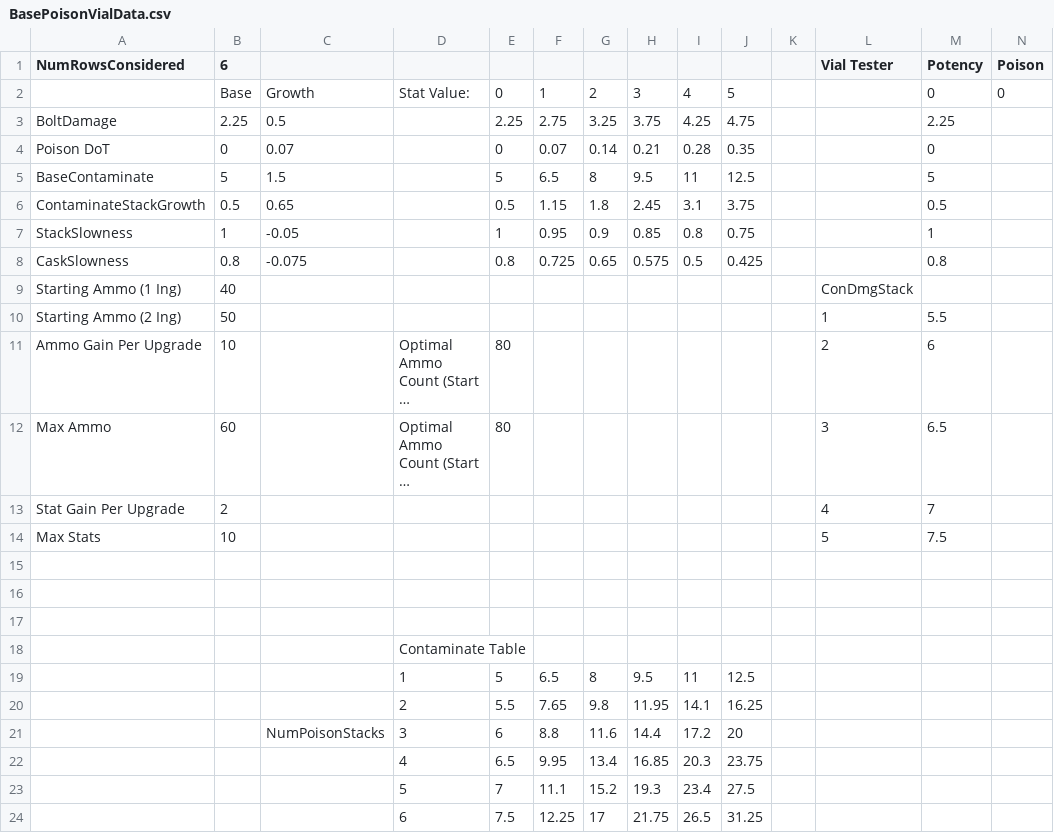
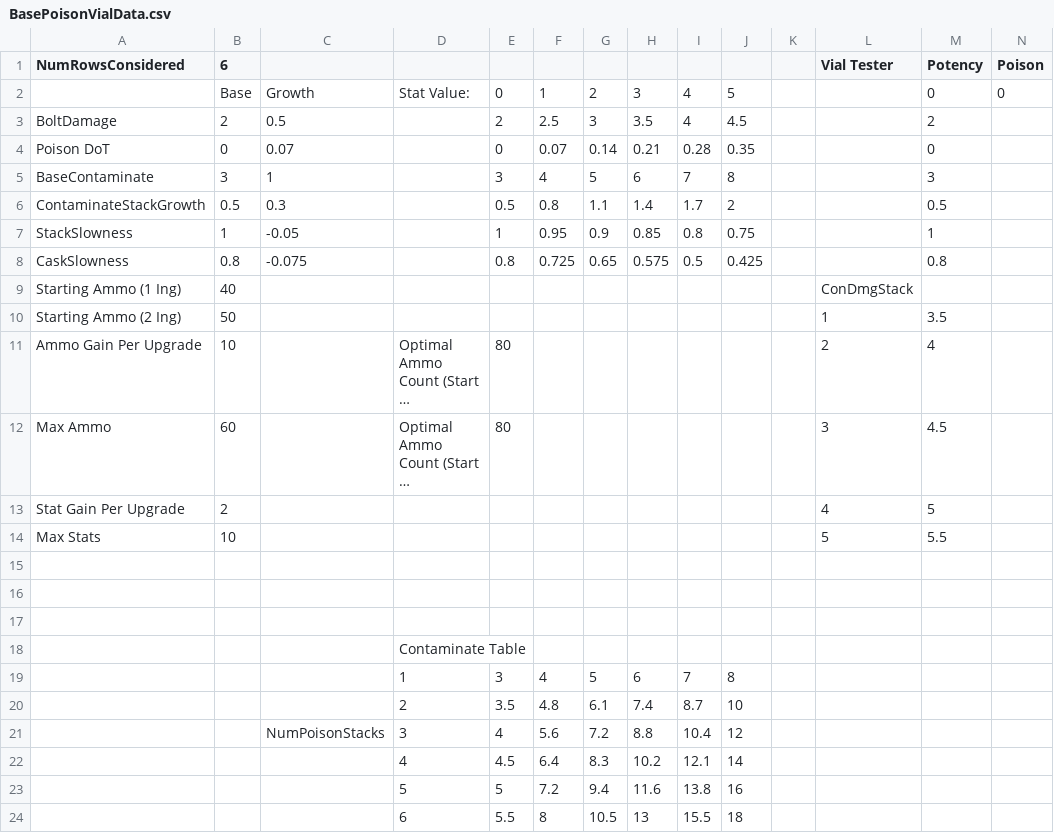
Before and after one commit to ZauniteKoopa/ProjectTwitchV3, a CSV file: Assets/Resources/DesignerCSVs/BasePoisonVialData.csv, drawn as a sheet; only a part is shown; long unchanged cells end in …; removed rows and columns are numbered as before the commit, all else as after; rows hold the shown columns only; the diff names each change by its address in the sheet, - before the commit and + after, or states it on an @@ line.

```diff
--- a/Assets/Resources/DesignerCSVs/BasePoisonVialData.csv
+++ b/Assets/Resources/DesignerCSVs/BasePoisonVialData.csv
-row 3: BoltDamage | 2.25 | 0.5 |  | 2.25 | 2.75 | 3.25 | 3.75 | 4.25 | 4.75 |  |  | 2.25
+row 3: BoltDamage | 2 | 0.5 |  | 2 | 2.5 | 3 | 3.5 | 4 | 4.5 |  |  | 2
-row 5: BaseContaminate | 5 | 1.5 |  | 5 | 6.5 | 8 | 9.5 | 11 | 12.5 |  |  | 5
+row 5: BaseContaminate | 3 | 1 |  | 3 | 4 | 5 | 6 | 7 | 8 |  |  | 3
-C6: 0.65
+C6: 0.3
-F6: 1.15
+F6: 0.8
-G6: 1.8
+G6: 1.1
-H6: 2.45
+H6: 1.4
-I6: 3.1
+I6: 1.7
-J6: 3.75
+J6: 2
-M10 (Potency): 5.5
+M10 (Potency): 3.5
-M11 (Potency): 6
+M11 (Potency): 4
-M12 (Potency): 6.5
+M12 (Potency): 4.5
-M13 (Potency): 7
+M13 (Potency): 5
-M14 (Potency): 7.5
+M14 (Potency): 5.5
-row 19:  |  |  | 1 | 5 | 6.5 | 8 | 9.5 | 11 | 12.5
-row 20:  |  |  | 2 | 5.5 | 7.65 | 9.8 | 11.95 | 14.1 | 16.25
-row 21:  |  | NumPoisonStacks | 3 | 6 | 8.8 | 11.6 | 14.4 | 17.2 | 20
-row 22:  |  |  | 4 | 6.5 | 9.95 | 13.4 | 16.85 | 20.3 | 23.75
-row 23:  |  |  | 5 | 7 | 11.1 | 15.2 | 19.3 | 23.4 | 27.5
-row 24:  |  |  | 6 | 7.5 | 12.25 | 17 | 21.75 | 26.5 | 31.25
+row 19:  |  |  | 1 | 3 | 4 | 5 | 6 | 7 | 8
+row 20:  |  |  | 2 | 3.5 | 4.8 | 6.1 | 7.4 | 8.7 | 10
+row 21:  |  | NumPoisonStacks | 3 | 4 | 5.6 | 7.2 | 8.8 | 10.4 | 12
+row 22:  |  |  | 4 | 4.5 | 6.4 | 8.3 | 10.2 | 12.1 | 14
+row 23:  |  |  | 5 | 5 | 7.2 | 9.4 | 11.6 | 13.8 | 16
+row 24:  |  |  | 6 | 5.5 | 8 | 10.5 | 13 | 15.5 | 18
```
Also changed, not shown: 4 other files.
